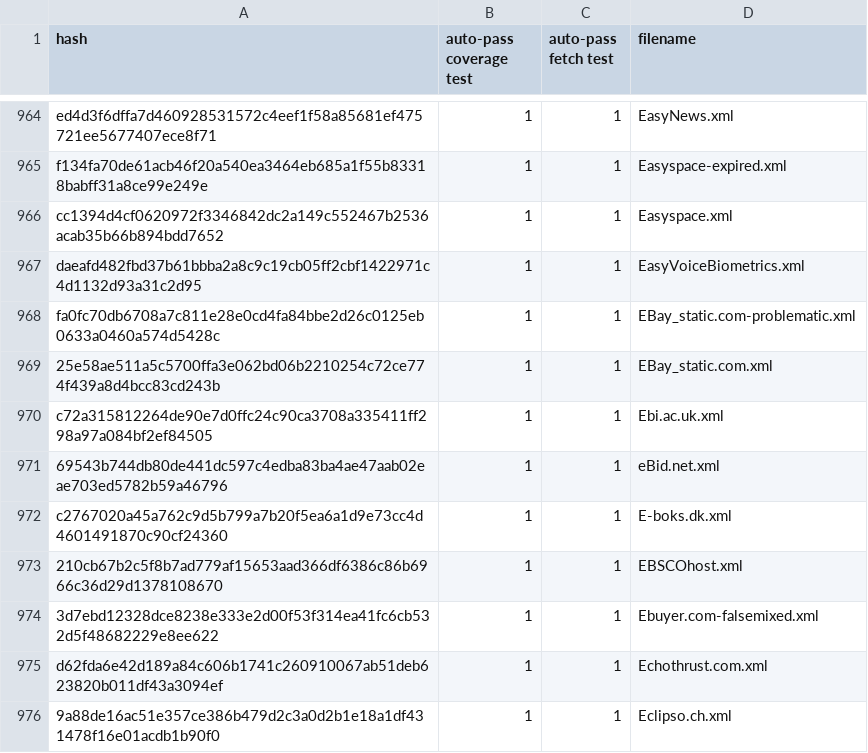
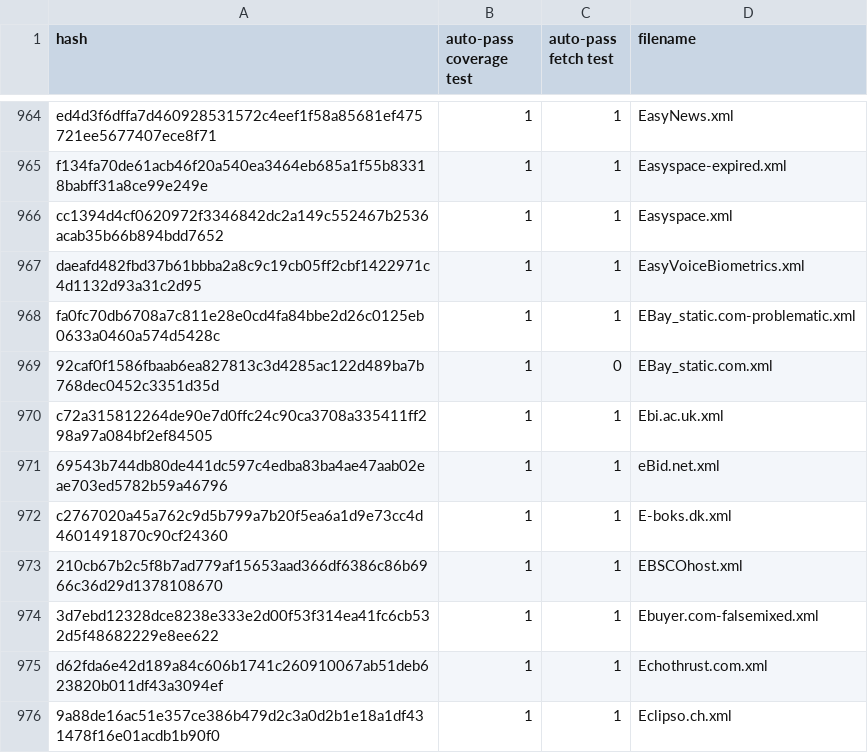
Before and after one commit to EFForg/https-everywhere, a CSV file: utils/ruleset-whitelist.csv, drawn as a sheet; only a part is shown, gaps mark what is left out.

Commit message:
Update ruleset-whitelist.csv

```diff
--- a/utils/ruleset-whitelist.csv
+++ b/utils/ruleset-whitelist.csv
@@ -968,3 +968,3 @@ daeafd482fbd37b61bbba2a8c9c19cb05ff2cbf1422971c4d1132d93a31c2d95,1,1,EasyVoiceBi
 fa0fc70db6708a7c811e28e0cd4fa84bbe2d26c0125eb0633a0460a574d5428c,1,1,EBay_static.com-problematic.xml
-25e58ae511a5c5700ffa3e062bd06b2210254c72ce774f439a8d4bcc83cd243b,1,1,EBay_static.com.xml
+92caf0f1586fbaab6ea827813c3d4285ac122d489ba7b768dec0452c3351d35d,1,0,EBay_static.com.xml
 c72a315812264de90e7d0ffc24c90ca3708a335411ff298a97a084bf2ef84505,1,1,Ebi.ac.uk.xml
```
